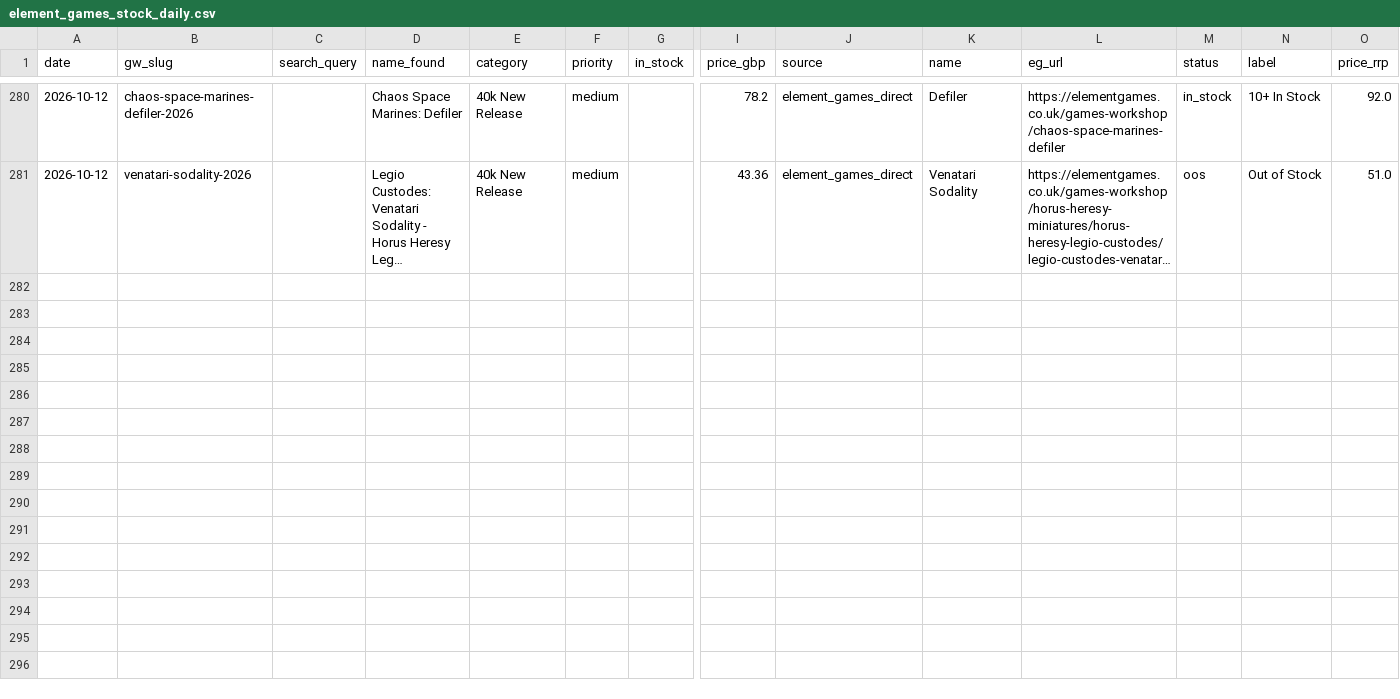
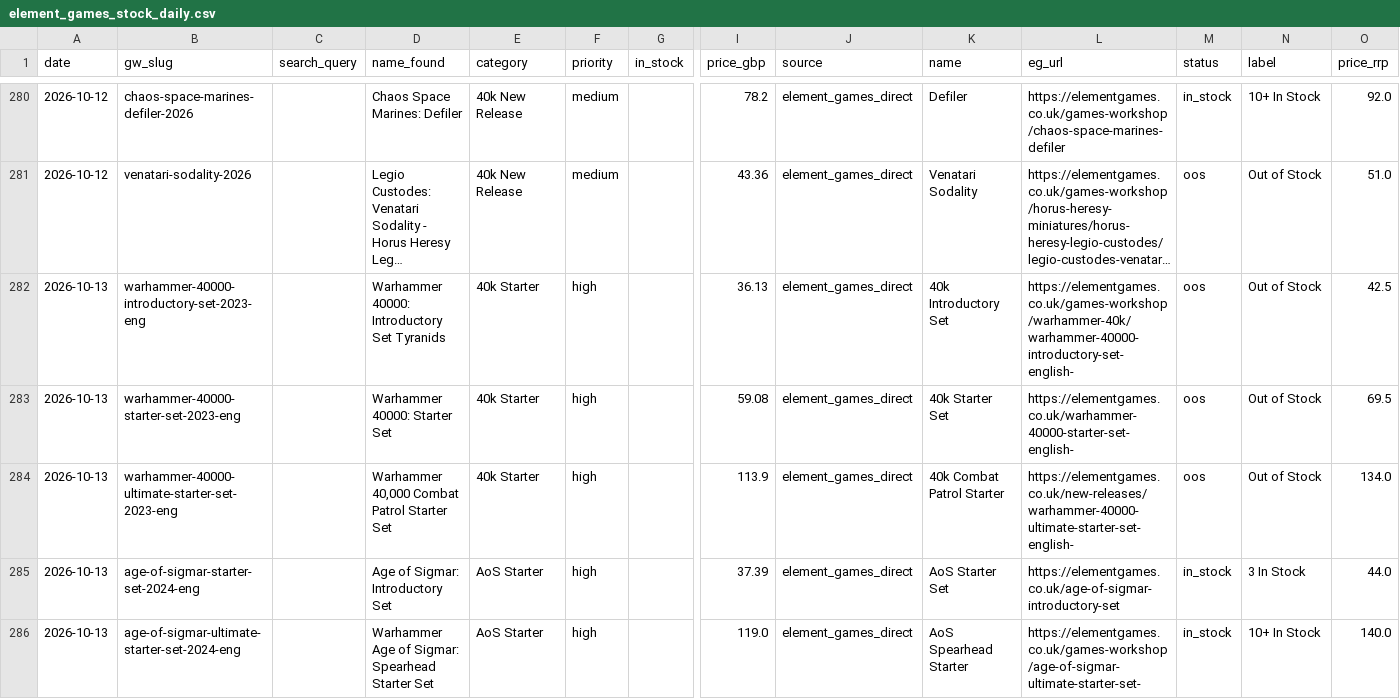
Before and after one commit to emmania1/warhammer-demand-dashboard, a CSV file: data/element_games_stock_daily.csv, drawn as a sheet; only a part is shown, gaps mark what is left out; long unchanged cells end in …; rows hold the shown columns only; the diff covers the shown part only; the diff names each change by its address in the sheet, - before the commit and + after, or states it on an @@ line.

```diff
--- a/data/element_games_stock_daily.csv
+++ b/data/element_games_stock_daily.csv
+row 282: 2026-10-13 | warhammer-40000-introductory-set-2023-eng |  | Warhammer 40000: Introductory Set Tyranids | 40k Starter | high |  | 36.13 | element_games_direct | 40k Introductory Set | https://elementgames.co.uk/games-workshop/warhammer-40k/warhammer-40000-introductory-set-english- | oos | Out of Stock | 42.5
+row 283: 2026-10-13 | warhammer-40000-starter-set-2023-eng |  | Warhammer 40000: Starter Set | 40k Starter | high |  | 59.08 | element_games_direct | 40k Starter Set | https://elementgames.co.uk/warhammer-40000-starter-set-english- | oos | Out of Stock | 69.5
+row 284: 2026-10-13 | warhammer-40000-ultimate-starter-set-2023-eng |  | Warhammer 40,000 Combat Patrol Starter Set | 40k Starter | high |  | 113.9 | element_games_direct | 40k Combat Patrol Starter | https://elementgames.co.uk/new-releases/warhammer-40000-ultimate-starter-set-english- | oos | Out of Stock | 134.0
+row 285: 2026-10-13 | age-of-sigmar-starter-set-2024-eng |  | Age of Sigmar: Introductory Set | AoS Starter | high |  | 37.39 | element_games_direct | AoS Starter Set | https://elementgames.co.uk/age-of-sigmar-introductory-set | in_stock | 3 In Stock | 44.0
+row 286: 2026-10-13 | age-of-sigmar-ultimate-starter-set-2024-eng |  | Warhammer Age of Sigmar: Spearhead Starter Set | AoS Starter | high |  | 119.0 | element_games_direct | AoS Spearhead Starter | https://elementgames.co.uk/games-workshop/age-of-sigmar-ultimate-starter-set- | in_stock | 10+ In Stock | 140.0
```
Also changed, not shown: 5 added rows elsewhere in this file, data/gw_stock_summary.csv, 1 other file.
